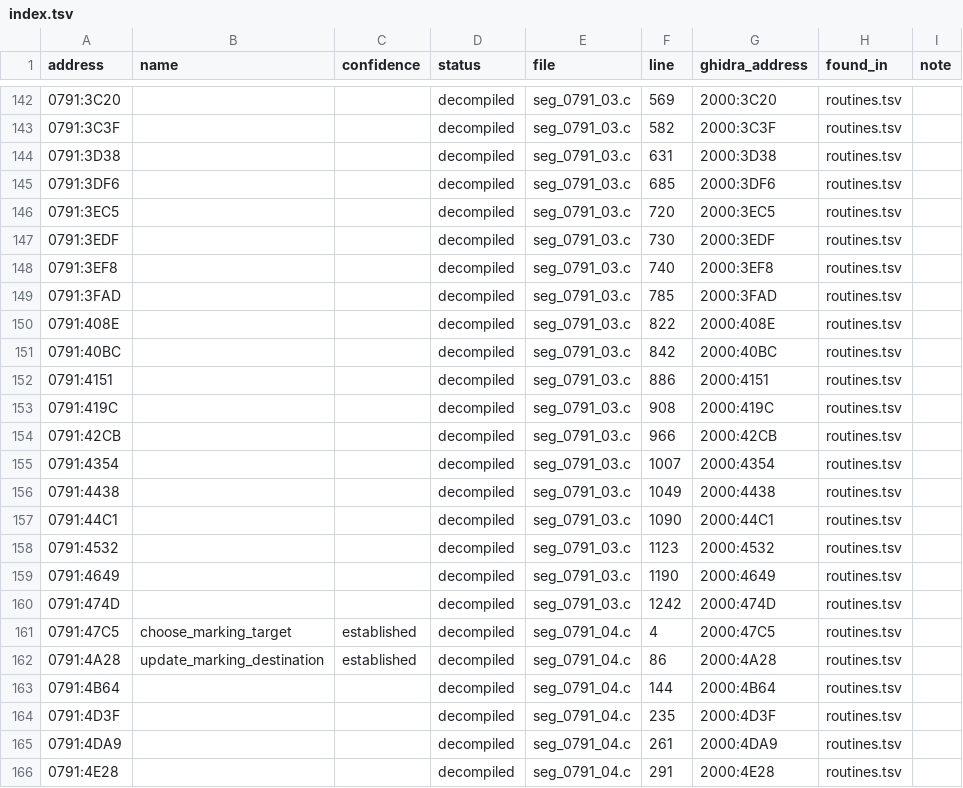
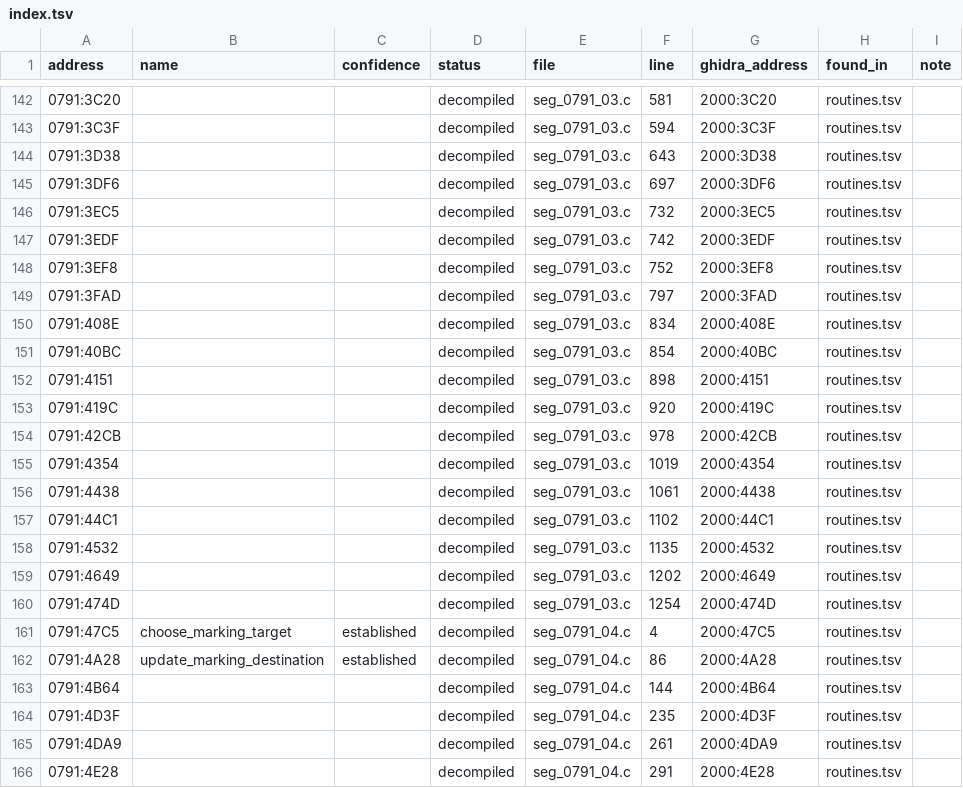
Before and after one commit to diegoami/goal2-archaeology, a TSV file: static/goal-exe/named/index.tsv, drawn as a sheet; only a part is shown, gaps mark what is left out; the diff covers the shown part only.

```diff
--- a/static/goal-exe/named/index.tsv
+++ b/static/goal-exe/named/index.tsv
@@ -142,20 +142,20 @@ address	name	confidence	status	file	line	ghidra_address	found_in	note
-0791:3C20			decompiled	seg_0791_03.c	569	2000:3C20	routines.tsv	
-0791:3C3F			decompiled	seg_0791_03.c	582	2000:3C3F	routines.tsv	
-0791:3D38			decompiled	seg_0791_03.c	631	2000:3D38	routines.tsv	
-0791:3DF6			decompiled	seg_0791_03.c	685	2000:3DF6	routines.tsv	
-0791:3EC5			decompiled	seg_0791_03.c	720	2000:3EC5	routines.tsv	
-0791:3EDF			decompiled	seg_0791_03.c	730	2000:3EDF	routines.tsv	
-0791:3EF8			decompiled	seg_0791_03.c	740	2000:3EF8	routines.tsv	
-0791:3FAD			decompiled	seg_0791_03.c	785	2000:3FAD	routines.tsv	
-0791:408E			decompiled	seg_0791_03.c	822	2000:408E	routines.tsv	
-0791:40BC			decompiled	seg_0791_03.c	842	2000:40BC	routines.tsv	
-0791:4151			decompiled	seg_0791_03.c	886	2000:4151	routines.tsv	
-0791:419C			decompiled	seg_0791_03.c	908	2000:419C	routines.tsv	
-0791:42CB			decompiled	seg_0791_03.c	966	2000:42CB	routines.tsv	
-0791:4354			decompiled	seg_0791_03.c	1007	2000:4354	routines.tsv	
-0791:4438			decompiled	seg_0791_03.c	1049	2000:4438	routines.tsv	
-0791:44C1			decompiled	seg_0791_03.c	1090	2000:44C1	routines.tsv	
-0791:4532			decompiled	seg_0791_03.c	1123	2000:4532	routines.tsv	
-0791:4649			decompiled	seg_0791_03.c	1190	2000:4649	routines.tsv	
-0791:474D			decompiled	seg_0791_03.c	1242	2000:474D	routines.tsv	
+0791:3C20			decompiled	seg_0791_03.c	581	2000:3C20	routines.tsv	
+0791:3C3F			decompiled	seg_0791_03.c	594	2000:3C3F	routines.tsv	
+0791:3D38			decompiled	seg_0791_03.c	643	2000:3D38	routines.tsv	
+0791:3DF6			decompiled	seg_0791_03.c	697	2000:3DF6	routines.tsv	
+0791:3EC5			decompiled	seg_0791_03.c	732	2000:3EC5	routines.tsv	
+0791:3EDF			decompiled	seg_0791_03.c	742	2000:3EDF	routines.tsv	
+0791:3EF8			decompiled	seg_0791_03.c	752	2000:3EF8	routines.tsv	
+0791:3FAD			decompiled	seg_0791_03.c	797	2000:3FAD	routines.tsv	
+0791:408E			decompiled	seg_0791_03.c	834	2000:408E	routines.tsv	
+0791:40BC			decompiled	seg_0791_03.c	854	2000:40BC	routines.tsv	
+0791:4151			decompiled	seg_0791_03.c	898	2000:4151	routines.tsv	
+0791:419C			decompiled	seg_0791_03.c	920	2000:419C	routines.tsv	
+0791:42CB			decompiled	seg_0791_03.c	978	2000:42CB	routines.tsv	
+0791:4354			decompiled	seg_0791_03.c	1019	2000:4354	routines.tsv	
+0791:4438			decompiled	seg_0791_03.c	1061	2000:4438	routines.tsv	
+0791:44C1			decompiled	seg_0791_03.c	1102	2000:44C1	routines.tsv	
+0791:4532			decompiled	seg_0791_03.c	1135	2000:4532	routines.tsv	
+0791:4649			decompiled	seg_0791_03.c	1202	2000:4649	routines.tsv	
+0791:474D			decompiled	seg_0791_03.c	1254	2000:474D	routines.tsv	
 0791:47C5	choose_marking_target	established	decompiled	seg_0791_04.c	4	2000:47C5	routines.tsv	
```
Also changed, not shown: 44 edited cells elsewhere in this file, 11 other files.
